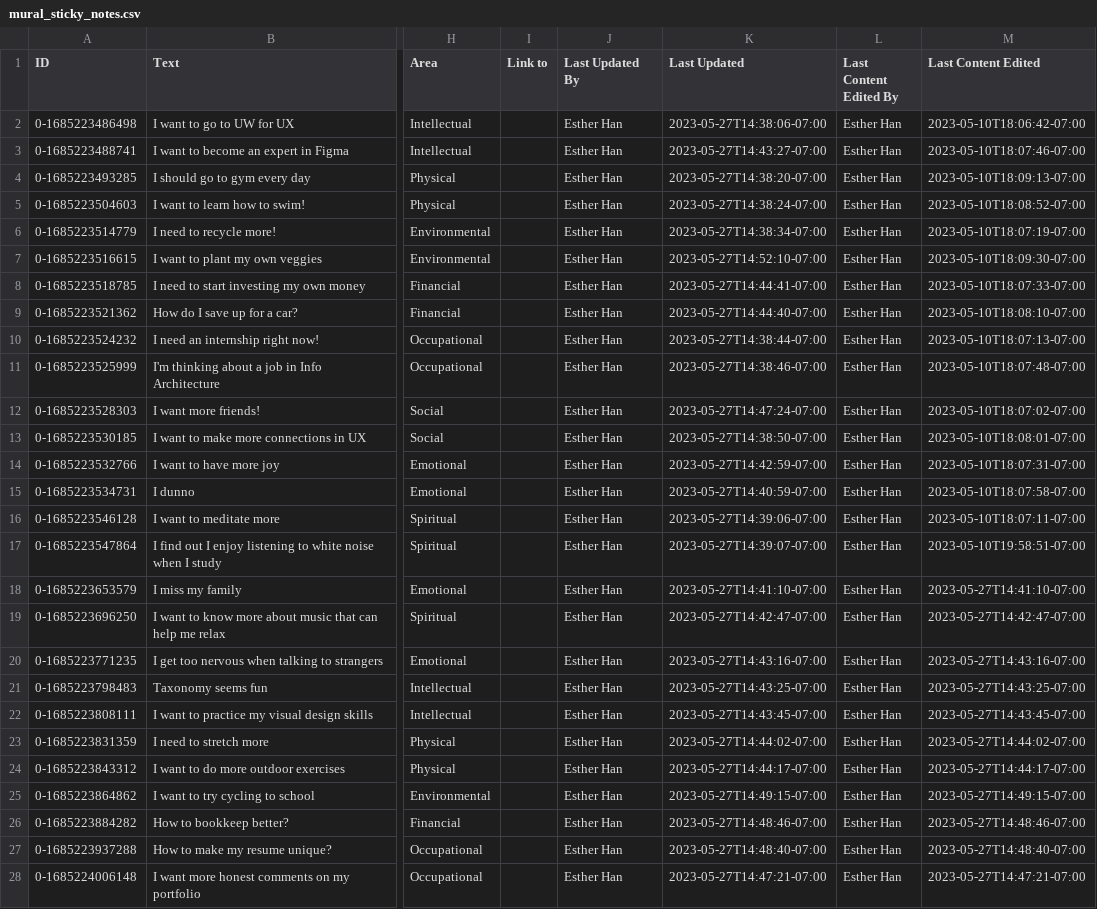
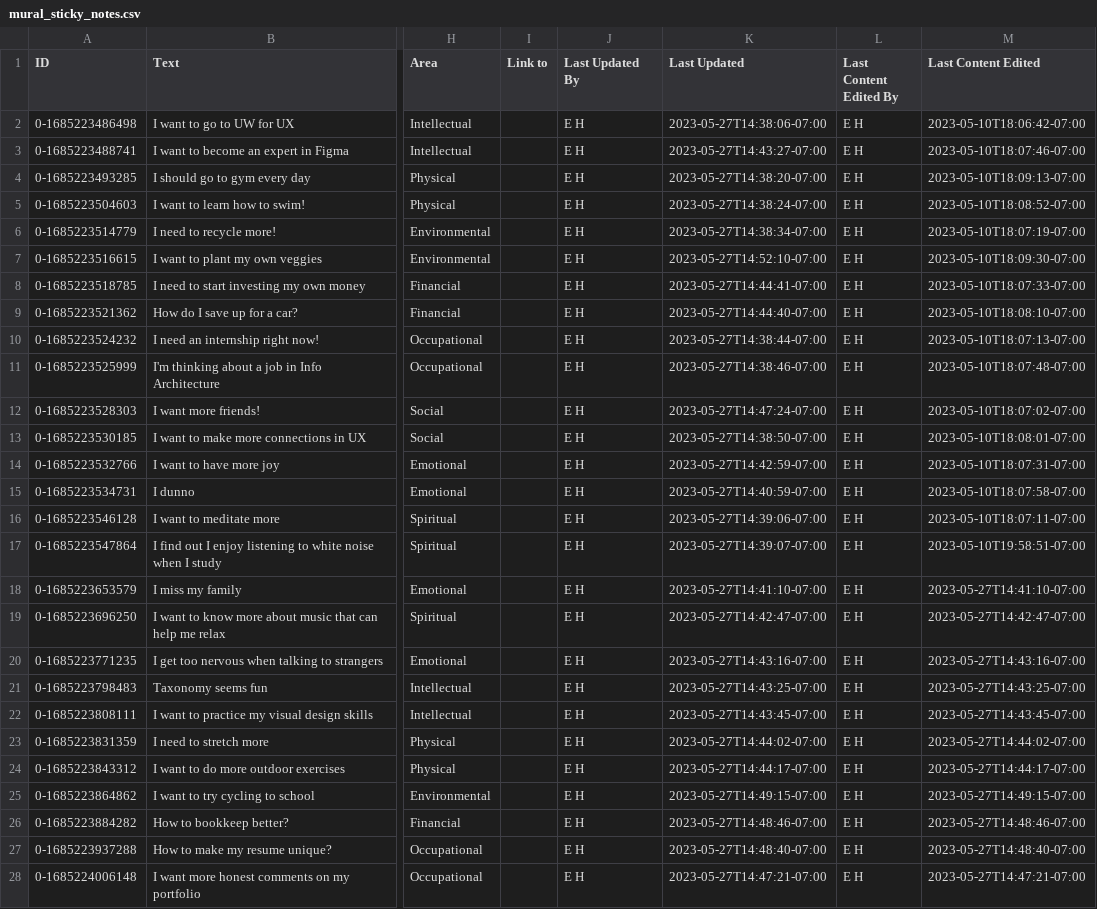
Before and after one commit to jesskruse/Mural-Recommendation-API, a CSV file: mural_sticky_notes.csv, drawn as a sheet; only a part is shown, gaps mark what is left out; the diff covers the shown part only; the diff names each change by its address in the sheet, - before the commit and + after, or states it on an @@ line.

Commit message:
Update mural_sticky_notes.csv
removed name

```diff
--- a/mural_sticky_notes.csv
+++ b/mural_sticky_notes.csv
-J2:J28 (Last Updated By): Esther Han
+J2:J28 (Last Updated By): E H
-L2:L28 (Last Content Edited By): Esther Han
+L2:L28 (Last Content Edited By): E H
```
Also changed, not shown: 6 edited cells elsewhere in this file.
